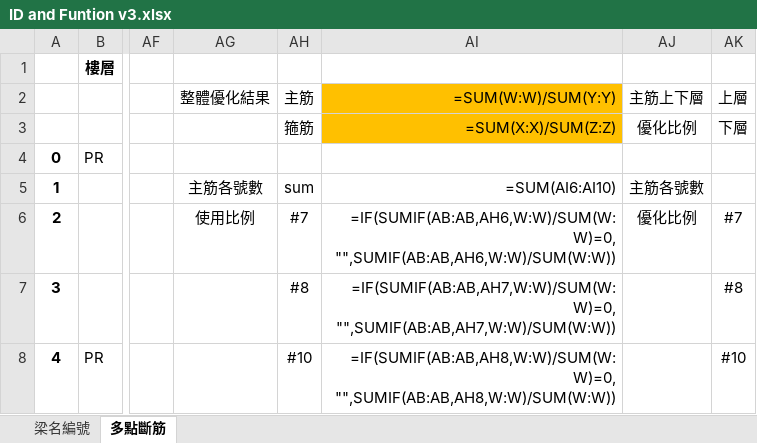
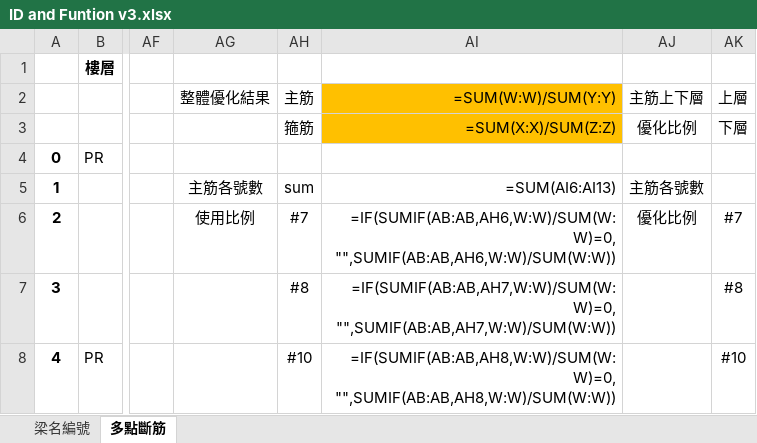
Before and after one commit to skyran1278/thesis, an Excel workbook: LinearCut/data/ID and Funtion v3.xlsx, sheet 多點斷筋, drawn as a sheet; only a part is shown, gaps mark what is left out; values as stored, in another font and other column widths than the file's, no borders; formulas are shown in place of their values; conditional formats not drawn; the diff names each change by its address in the sheet, - before the commit and + after, or states it on an @@ line.

```diff
--- a/LinearCut/data/ID and Funtion v3.xlsx (sheet 多點斷筋)
+++ b/LinearCut/data/ID and Funtion v3.xlsx (sheet 多點斷筋)
-AI5: =SUM(AI6:AI10)
+AI5: =SUM(AI6:AI13)
```
Also changed, not shown: 5 other files.
